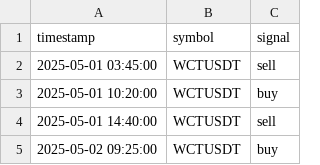
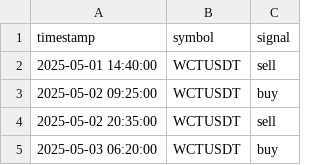
Before and after one commit to FMProducer/prosperous_bot, a CSV file: graphs/WCTUSDT_signals.csv, drawn as a sheet; only a part is shown; the shorter side is filled out with more unchanged rows; the diff names each change by its address in the sheet, - before the commit and + after, or states it on an @@ line.

```diff
--- a/graphs/WCTUSDT_signals.csv
+++ b/graphs/WCTUSDT_signals.csv
-row 2: 2025-05-01 03:45:00 | WCTUSDT | sell
-row 3: 2025-05-01 10:20:00 | WCTUSDT | buy
```
Also changed, not shown: 21 other files.
